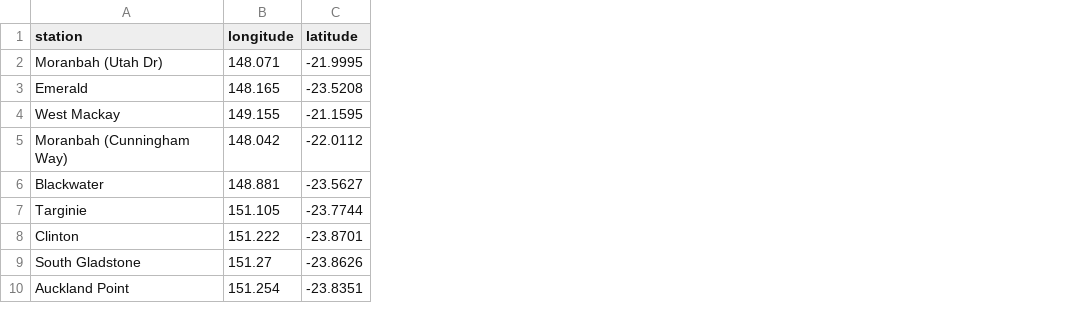
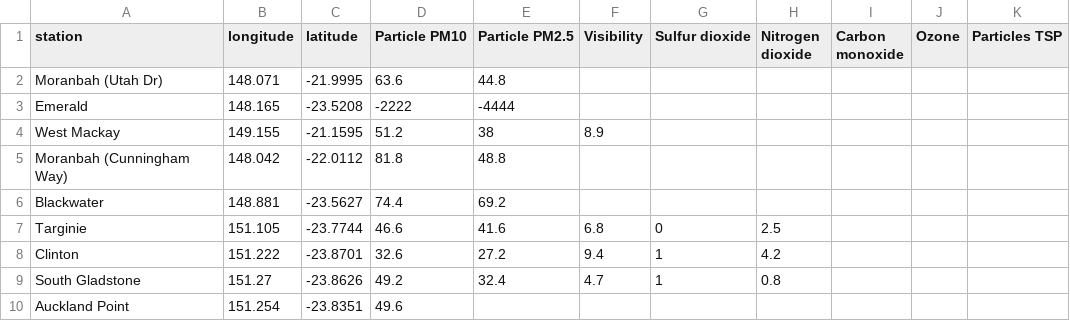
Before and after one commit to joshnicholas/qld_air, a CSV file: air_quality.csv, drawn as a sheet; only a part is shown; the diff names each change by its address in the sheet, - before the commit and + after, or states it on an @@ line.

Commit message:
Latest data: Wed Nov  4 15:08:26 UTC 2020

```diff
--- a/air_quality.csv
+++ b/air_quality.csv
+column D (Particle PM10), rows 2-10: 63.6 | -2222 | 51.2 | 81.8 | 74.4 | 46.6 | 32.6 | 49.2 | 49.6
+column E (Particle PM2.5), rows 2-9: 44.8 | -4444 | 38 | 48.8 | 69.2 | 41.6 | 27.2 | 32.4
+column F (Visibility), rows 4-9: 8.9 |  |  | 6.8 | 9.4 | 4.7
+column G (Sulfur dioxide), rows 7-9: 0 | 1 | 1
+column H (Nitrogen dioxide), rows 7-9: 2.5 | 4.2 | 0.8
+column I (Carbon monoxide), empty
+column J (Ozone), empty
+column K (Particles TSP), empty
```
